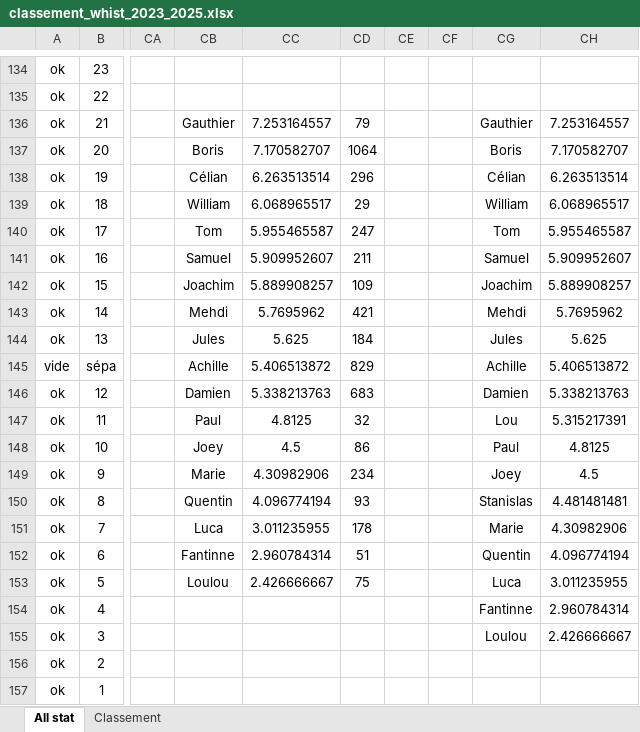
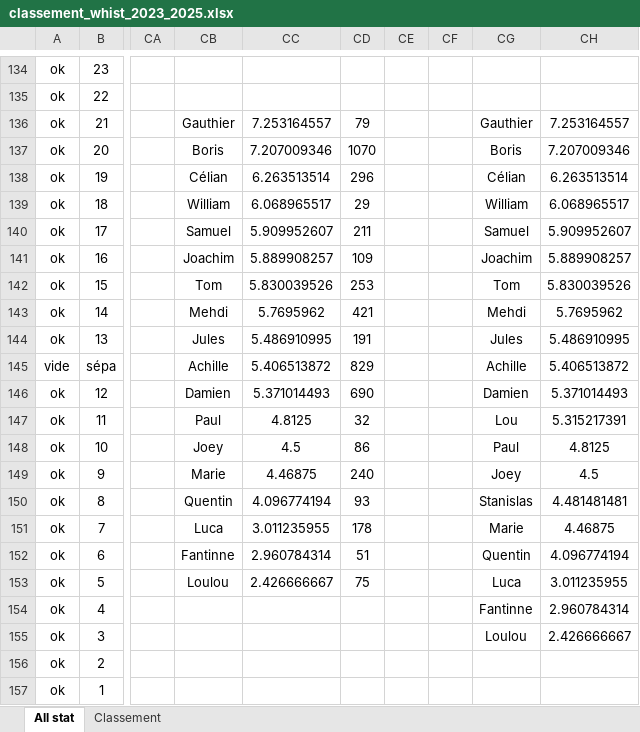
Before and after one commit to boris500/podium-quiz, an Excel workbook: classement_whist_2023_2025.xlsx, sheet All stat, drawn as a sheet; only a part is shown, gaps mark what is left out; values as stored, in another font and other column widths than the file's, no borders; conditional formats not drawn; the diff covers the shown part only; the diff names each change by its address in the sheet, - before the commit and + after, or states it on an @@ line.

```diff
--- a/classement_whist_2023_2025.xlsx (sheet All stat)
+++ b/classement_whist_2023_2025.xlsx (sheet All stat)
-CC137: 7.170582707
+CC137: 7.207009346
-CD137: 1064
+CD137: 1070
-CH137: 7.170582707
+CH137: 7.207009346
-CB140: Tom
+CB140: Samuel
-CC140: 5.955465587
+CC140: 5.909952607
-CD140: 247
+CD140: 211
-CG140: Tom
+CG140: Samuel
-CH140: 5.955465587
+CH140: 5.909952607
-CB141: Samuel
+CB141: Joachim
-CC141: 5.909952607
+CC141: 5.889908257
-CD141: 211
+CD141: 109
-CG141: Samuel
+CG141: Joachim
-CH141: 5.909952607
+CH141: 5.889908257
-CB142: Joachim
+CB142: Tom
-CC142: 5.889908257
+CC142: 5.830039526
-CD142: 109
+CD142: 253
-CG142: Joachim
+CG142: Tom
-CH142: 5.889908257
+CH142: 5.830039526
-CC144: 5.625
+CC144: 5.486910995
-CD144: 184
+CD144: 191
-CH144: 5.625
+CH144: 5.486910995
-CC146: 5.338213763
+CC146: 5.371014493
-CD146: 683
+CD146: 690
-CH146: 5.338213763
+CH146: 5.371014493
-CC149: 4.30982906
+CC149: 4.46875
-CD149: 234
+CD149: 240
-CH151: 4.30982906
+CH151: 4.46875
```
Also changed, not shown: 85 edited cells elsewhere in this sheet, sheet Classement.
